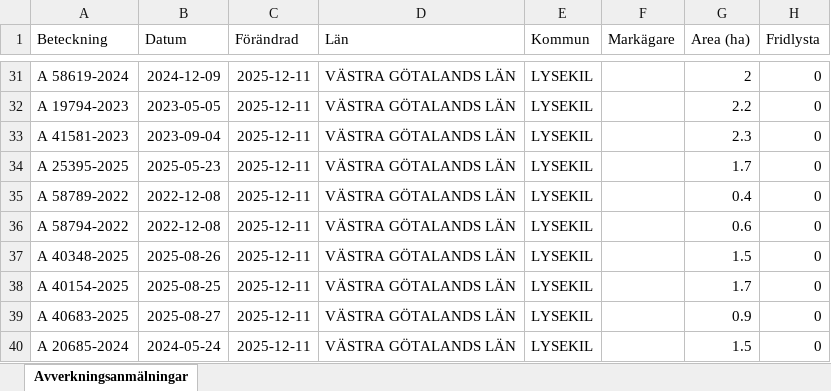
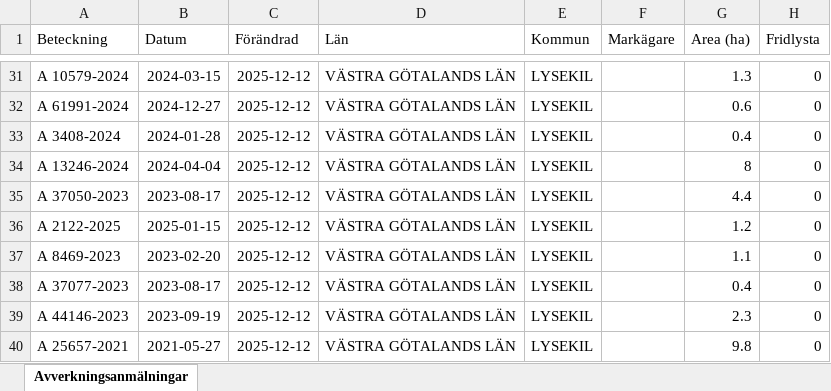
Before and after one commit to klasma/Logging_1484, an Excel workbook: Översikt LYSEKIL.xlsx, sheet Avverkningsanmälningar, drawn as a sheet; only a part is shown, gaps mark what is left out; values as stored, in another font and other column widths than the file's, no borders; the diff covers the shown part only; the diff names each change by its address in the sheet, - before the commit and + after, or states it on an @@ line.

```diff
--- a/Översikt LYSEKIL.xlsx (sheet Avverkningsanmälningar)
+++ b/Översikt LYSEKIL.xlsx (sheet Avverkningsanmälningar)
-A31 (Beteckning): A 58619-2024
+A31 (Beteckning): A 10579-2024
-B31 (Datum): 2024-12-09
+B31 (Datum): 2024-03-15
-C31:C40 (Förändrad): 2025-12-11
+C31:C40 (Förändrad): 2025-12-12
-G31 (Area (ha)): 2
+G31 (Area (ha)): 1.3
-A32 (Beteckning): A 19794-2023
+A32 (Beteckning): A 61991-2024
-B32 (Datum): 2023-05-05
+B32 (Datum): 2024-12-27
-G32 (Area (ha)): 2.2
+G32 (Area (ha)): 0.6
-A33 (Beteckning): A 41581-2023
+A33 (Beteckning): A 3408-2024
-B33 (Datum): 2023-09-04
+B33 (Datum): 2024-01-28
-G33 (Area (ha)): 2.3
+G33 (Area (ha)): 0.4
-A34 (Beteckning): A 25395-2025
+A34 (Beteckning): A 13246-2024
-B34 (Datum): 2025-05-23
+B34 (Datum): 2024-04-04
-G34 (Area (ha)): 1.7
+G34 (Area (ha)): 8
-A35 (Beteckning): A 58789-2022
+A35 (Beteckning): A 37050-2023
-B35 (Datum): 2022-12-08
+B35 (Datum): 2023-08-17
-G35 (Area (ha)): 0.4
+G35 (Area (ha)): 4.4
-A36 (Beteckning): A 58794-2022
+A36 (Beteckning): A 2122-2025
-B36 (Datum): 2022-12-08
+B36 (Datum): 2025-01-15
-G36 (Area (ha)): 0.6
+G36 (Area (ha)): 1.2
-A37 (Beteckning): A 40348-2025
+A37 (Beteckning): A 8469-2023
-B37 (Datum): 2025-08-26
+B37 (Datum): 2023-02-20
-G37 (Area (ha)): 1.5
+G37 (Area (ha)): 1.1
-A38 (Beteckning): A 40154-2025
+A38 (Beteckning): A 37077-2023
-B38 (Datum): 2025-08-25
+B38 (Datum): 2023-08-17
-G38 (Area (ha)): 1.7
+G38 (Area (ha)): 0.4
-A39 (Beteckning): A 40683-2025
+A39 (Beteckning): A 44146-2023
-B39 (Datum): 2025-08-27
+B39 (Datum): 2023-09-19
-G39 (Area (ha)): 0.9
+G39 (Area (ha)): 2.3
-A40 (Beteckning): A 20685-2024
+A40 (Beteckning): A 25657-2021
-B40 (Datum): 2024-05-24
+B40 (Datum): 2021-05-27
-G40 (Area (ha)): 1.5
+G40 (Area (ha)): 9.8
```
Also changed, not shown: 315 edited cells elsewhere in this sheet, artfynd/A 15108-2023 artfynd.xlsx, artfynd/A 16879-2022 artfynd.xlsx, 45 other files.
